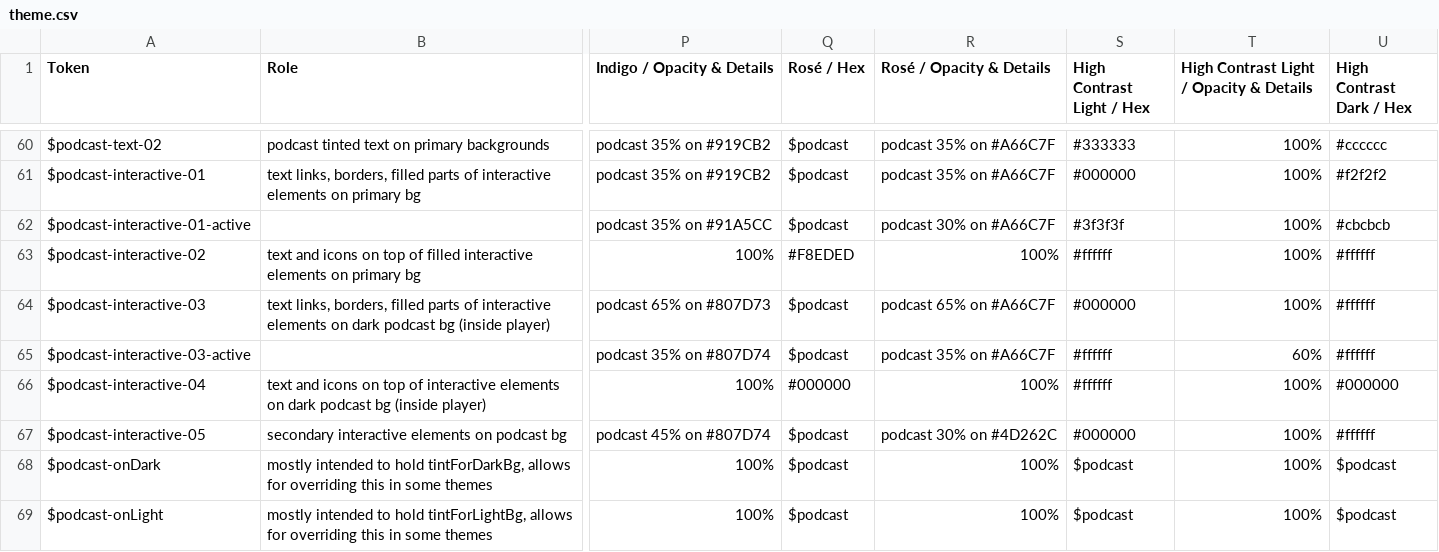
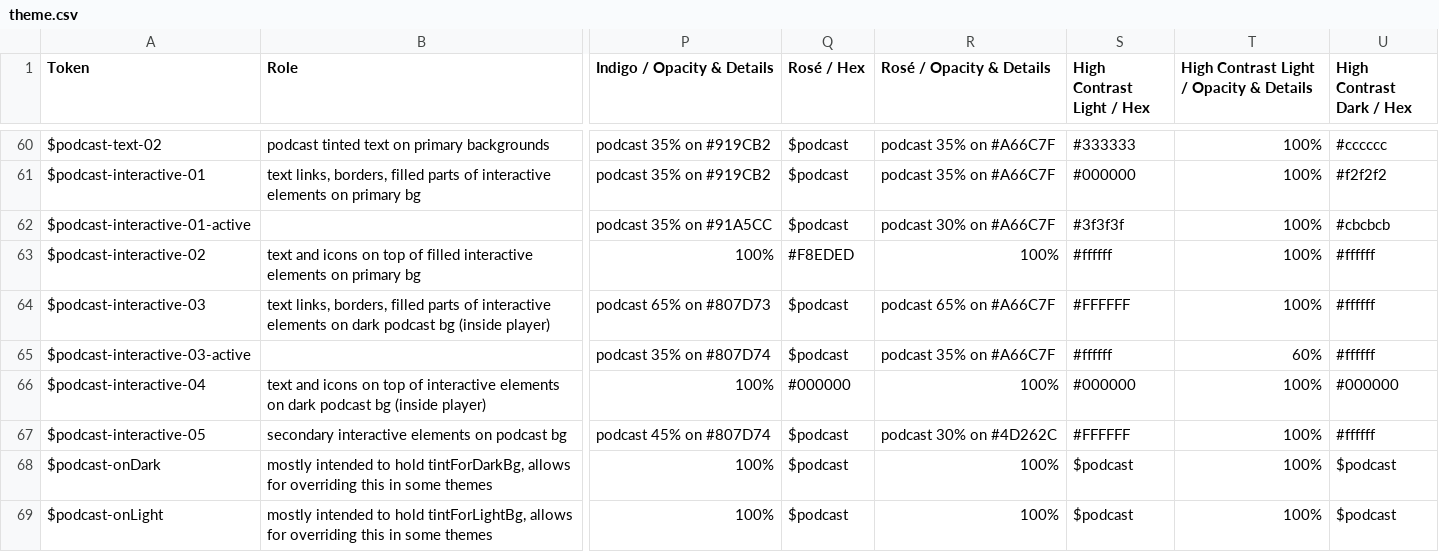
Before and after one commit to Automattic/pocket-casts-ios, a CSV file: scripts/themes/theme.csv, drawn as a sheet; only a part is shown, gaps mark what is left out; the diff names each change by its address in the sheet, - before the commit and + after, or states it on an @@ line.

Commit message:
Update contrast podcast values

```diff
--- a/scripts/themes/theme.csv
+++ b/scripts/themes/theme.csv
-S64 (High Contrast Light / Hex): #000000
+S64 (High Contrast Light / Hex): #FFFFFF
-S66 (High Contrast Light / Hex): #ffffff
+S66 (High Contrast Light / Hex): #000000
-S67 (High Contrast Light / Hex): #000000
+S67 (High Contrast Light / Hex): #FFFFFF
```
Also changed, not shown: 1 other file.
